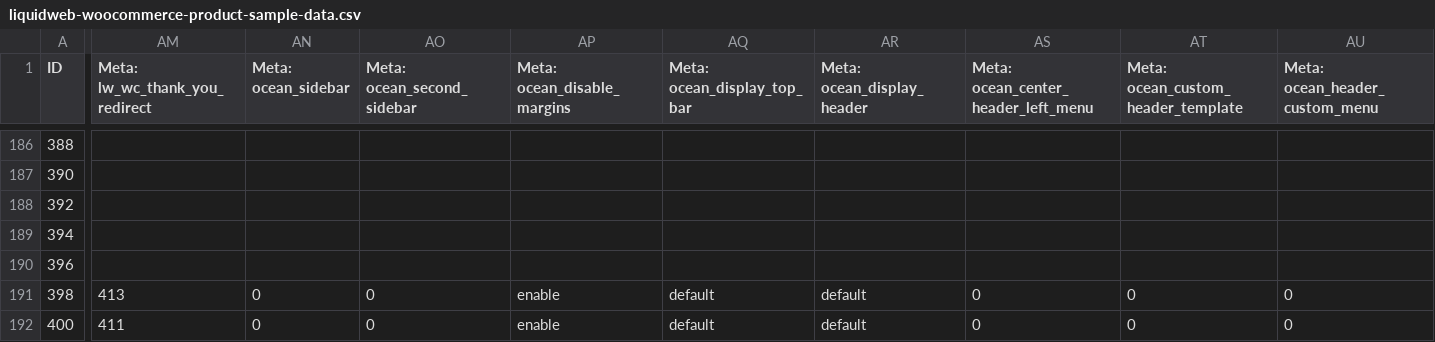
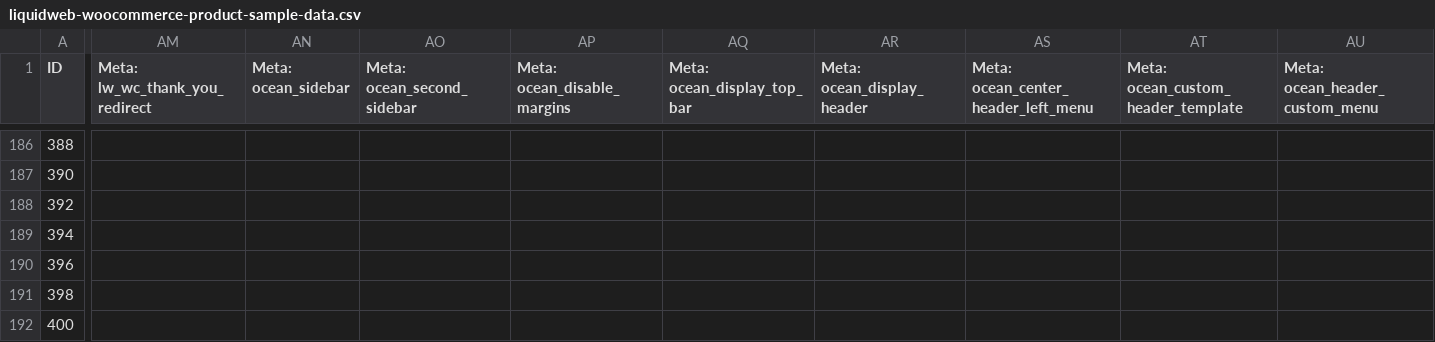
Before and after one commit to liquidweb/woocommerce-loadimpact, a CSV file: product-data/liquidweb-woocommerce-product-sample-data.csv, drawn as a sheet; only a part is shown, gaps mark what is left out; the diff covers the shown part only; the diff names each change by its address in the sheet, - before the commit and + after, or states it on an @@ line.

Commit message:
Update sample data

```diff
--- a/product-data/liquidweb-woocommerce-product-sample-data.csv
+++ b/product-data/liquidweb-woocommerce-product-sample-data.csv
-AM191 (Meta: lw_wc_thank_you_redirect): 413
+AM191 (Meta: lw_wc_thank_you_redirect): (empty)
-AN191:AN192 (Meta: ocean_sidebar): 0
+AN191:AN192 (Meta: ocean_sidebar): (empty)
-AO191:AO192 (Meta: ocean_second_sidebar): 0
+AO191:AO192 (Meta: ocean_second_sidebar): (empty)
-AP191:AP192 (Meta: ocean_disable_margins): enable
+AP191:AP192 (Meta: ocean_disable_margins): (empty)
-AQ191:AQ192 (Meta: ocean_display_top_bar): default
+AQ191:AQ192 (Meta: ocean_display_top_bar): (empty)
-AR191:AR192 (Meta: ocean_display_header): default
+AR191:AR192 (Meta: ocean_display_header): (empty)
-AS191:AS192: 0
+AS191:AS192: (empty)
-AT191:AT192: 0
+AT191:AT192: (empty)
-AU191:AU192 (Meta: ocean_header_custom_menu): 0
+AU191:AU192 (Meta: ocean_header_custom_menu): (empty)
-AM192 (Meta: lw_wc_thank_you_redirect): 411
+AM192 (Meta: lw_wc_thank_you_redirect): (empty)
```
Also changed, not shown: 30 edited cells elsewhere in this file.
